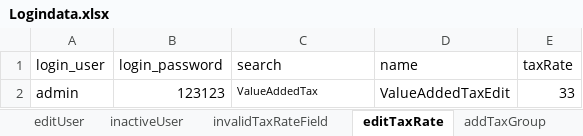
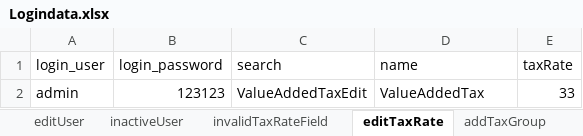
Before and after one commit to ArathySreenath/qalegend, an Excel workbook: qalegend/src/main/resources/Data/Logindata.xlsx, sheet editTaxRate, drawn as a sheet; values as stored, in another font and other column widths than the file's, no borders; the diff names each change by its address in the sheet, - before the commit and + after, or states it on an @@ line.

```diff
--- a/qalegend/src/main/resources/Data/Logindata.xlsx (sheet editTaxRate)
+++ b/qalegend/src/main/resources/Data/Logindata.xlsx (sheet editTaxRate)
-C2 (search): ValueAddedTax
+C2 (search): ValueAddedTaxEdit
@@ C2 text size: larger @@
-D2 (name): ValueAddedTaxEdit
+D2 (name): ValueAddedTax
```
Also changed, not shown: sheet editAccount, sheet updateRole, sheet verifyBalance, sheet deleteCloseAccount, sheet addRole, sheet acceptDeleteReq, 5 more sheets.
